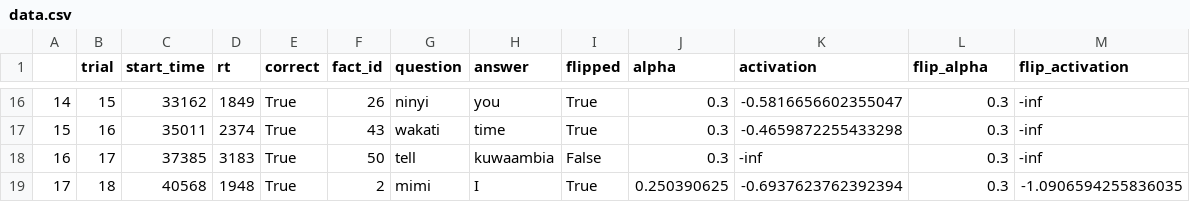
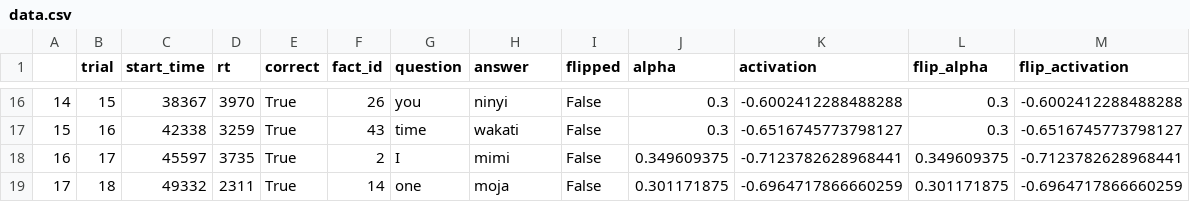
Before and after one commit to UserModels2223/group-project-team-edluma, a CSV file: data.csv, drawn as a sheet; only a part is shown, gaps mark what is left out; the diff covers the shown part only; the diff names each change by its address in the sheet, - before the commit and + after, or states it on an @@ line.

```diff
--- a/data.csv
+++ b/data.csv
-C16 (start_time): 33162
+C16 (start_time): 38367
-D16 (rt): 1849
+D16 (rt): 3970
-G16 (question): ninyi
+G16 (question): you
-H16 (answer): you
+H16 (answer): ninyi
-I16:I17 (flipped): True
+I16:I17 (flipped): False
-K16 (activation): -0.5816656602355047
+K16 (activation): -0.6002412288488288
-M16 (flip_activation): -inf
+M16 (flip_activation): -0.6002412288488288
-C17 (start_time): 35011
+C17 (start_time): 42338
-D17 (rt): 2374
+D17 (rt): 3259
-G17 (question): wakati
+G17 (question): time
-H17 (answer): time
+H17 (answer): wakati
-K17 (activation): -0.4659872255433298
+K17 (activation): -0.6516745773798127
-M17 (flip_activation): -inf
+M17 (flip_activation): -0.6516745773798127
-C18 (start_time): 37385
+C18 (start_time): 45597
-D18 (rt): 3183
+D18 (rt): 3735
-F18 (fact_id): 50
+F18 (fact_id): 2
-G18 (question): tell
+G18 (question): I
-H18 (answer): kuwaambia
+H18 (answer): mimi
-J18 (alpha): 0.3
+J18 (alpha): 0.349609375
-K18 (activation): -inf
+K18 (activation): -0.7123782628968441
-L18 (flip_alpha): 0.3
+L18 (flip_alpha): 0.349609375
-M18 (flip_activation): -inf
+M18 (flip_activation): -0.7123782628968441
-C19 (start_time): 40568
+C19 (start_time): 49332
-D19 (rt): 1948
+D19 (rt): 2311
-F19 (fact_id): 2
+F19 (fact_id): 14
-G19 (question): mimi
+G19 (question): one
-H19 (answer): I
+H19 (answer): moja
-I19 (flipped): True
+I19 (flipped): False
-J19 (alpha): 0.250390625
+J19 (alpha): 0.301171875
-K19 (activation): -0.6937623762392394
+K19 (activation): -0.6964717866660259
-L19 (flip_alpha): 0.3
+L19 (flip_alpha): 0.301171875
-M19 (flip_activation): -1.0906594255836035
+M19 (flip_activation): -0.6964717866660259
```
Also changed, not shown: 5 removed rows, 67 edited cells and row numbers in column A elsewhere in this file, 6 other files.
